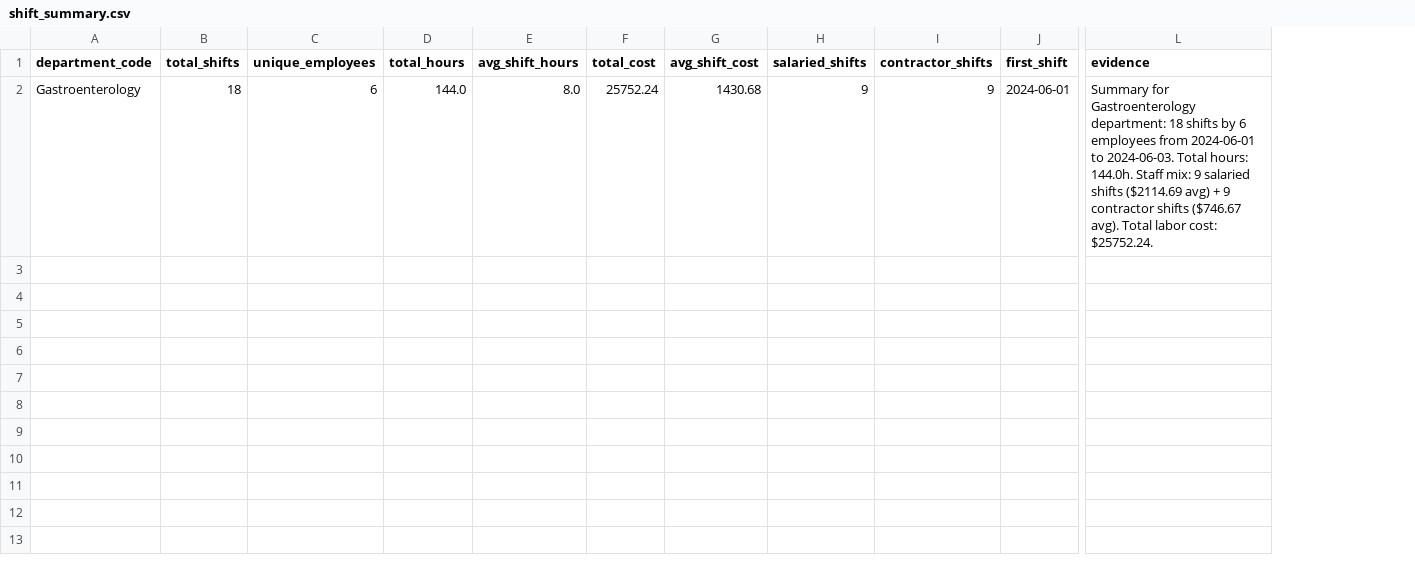
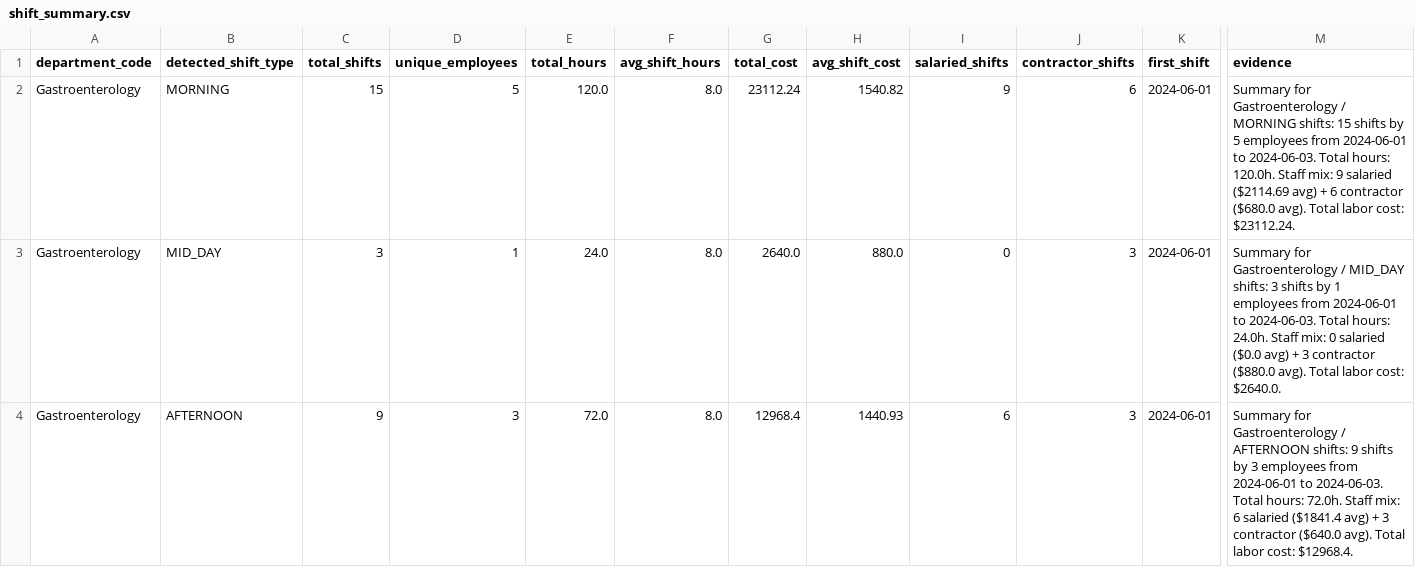
Before and after one commit to NivNavick/testing-chat, a CSV file: csv_analyzer/insights_output/shift_summary.csv, drawn as a sheet; only a part is shown, gaps mark what is left out; addresses are those after the commit; rows hold the shown columns only; the diff names each change by its address in the sheet, - before the commit and + after, or states it on an @@ line.

```diff
--- a/csv_analyzer/insights_output/shift_summary.csv
+++ b/csv_analyzer/insights_output/shift_summary.csv
+column B (detected_shift_type), row 2: MORNING
-C2 (total_shifts): 18
+C2 (total_shifts): 15
-D2 (unique_employees): 6
+D2 (unique_employees): 5
-E2 (total_hours): 144.0
+E2 (total_hours): 120.0
-G2 (total_cost): 25752.24
+G2 (total_cost): 23112.24
-H2 (avg_shift_cost): 1430.68
+H2 (avg_shift_cost): 1540.82
-J2 (contractor_shifts): 9
+J2 (contractor_shifts): 6
-M2 (evidence): …for Gastroenterology department: 18 shifts by 6 employees from 2024-06-01 to 2024-06-03. Total hours: 144.0h. Staff mix: 9 salaried shifts ($2114.69 avg) + 9 contractor shifts ($746.67 avg). Total labor cost: $25752.24.
+M2 (evidence): …for Gastroenterology / MORNING shifts: 15 shifts by 5 employees from 2024-06-01 to 2024-06-03. Total hours: 120.0h. Staff mix: 9 salaried ($2114.69 avg) + 6 contractor ($680.0 avg). Total labor cost: $23112.24.
+row 3: Gastroenterology | MID_DAY | 3 | 1 | 24.0 | 8.0 | 2640.0 | 880.0 | 0 | 3 | 2024-06-01 | Summary for Gastroenterology / MID_DAY shifts: 3 shifts by 1 employees from 2024-06-01 to 2024-06-03. Total hours: 24.0h. Staff mix: 0 salaried ($0.0 avg) + 3 contractor ($880.0 avg). Total labor cost: $2640.0.
+row 4: Gastroenterology | AFTERNOON | 9 | 3 | 72.0 | 8.0 | 12968.4 | 1440.93 | 6 | 3 | 2024-06-01 | Summary for Gastroenterology / AFTERNOON shifts: 9 shifts by 3 employees from 2024-06-01 to 2024-06-03. Total hours: 72.0h. Staff mix: 6 salaried ($1841.4 avg) + 3 contractor ($640.0 avg). Total labor cost: $12968.4.
```
Also changed, not shown: csv_analyzer/insights_output/attendance_discrepancies.csv, csv_analyzer/insights_output/avg_cost_per_procedure.csv, 25 other files.
